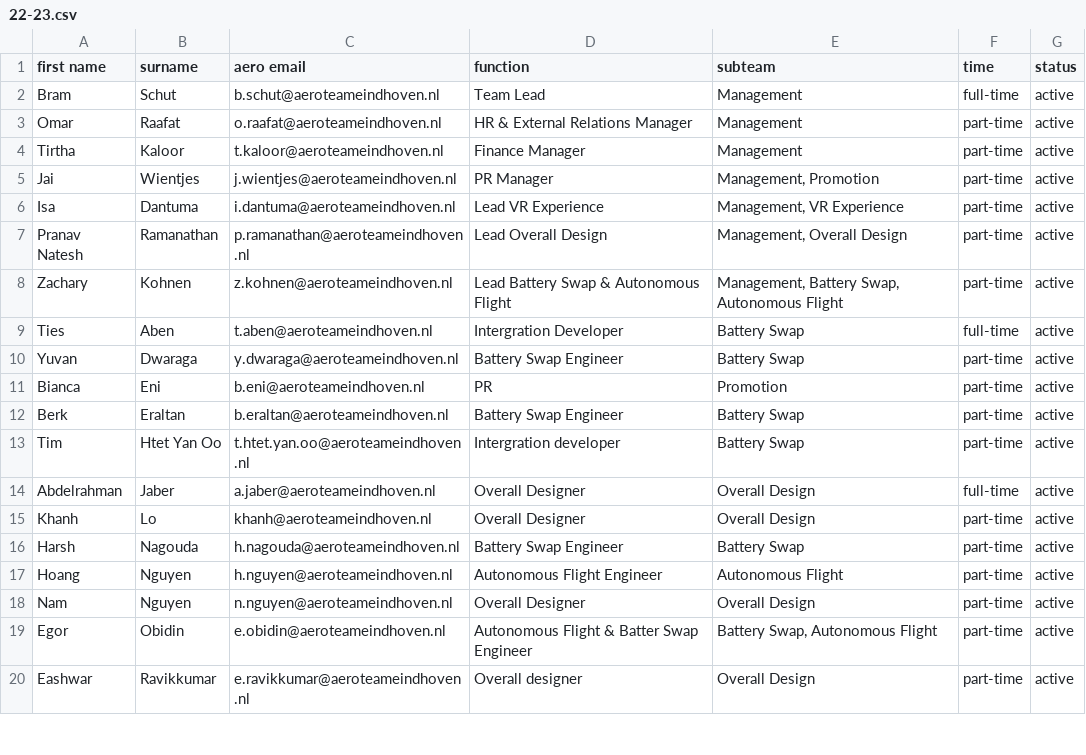
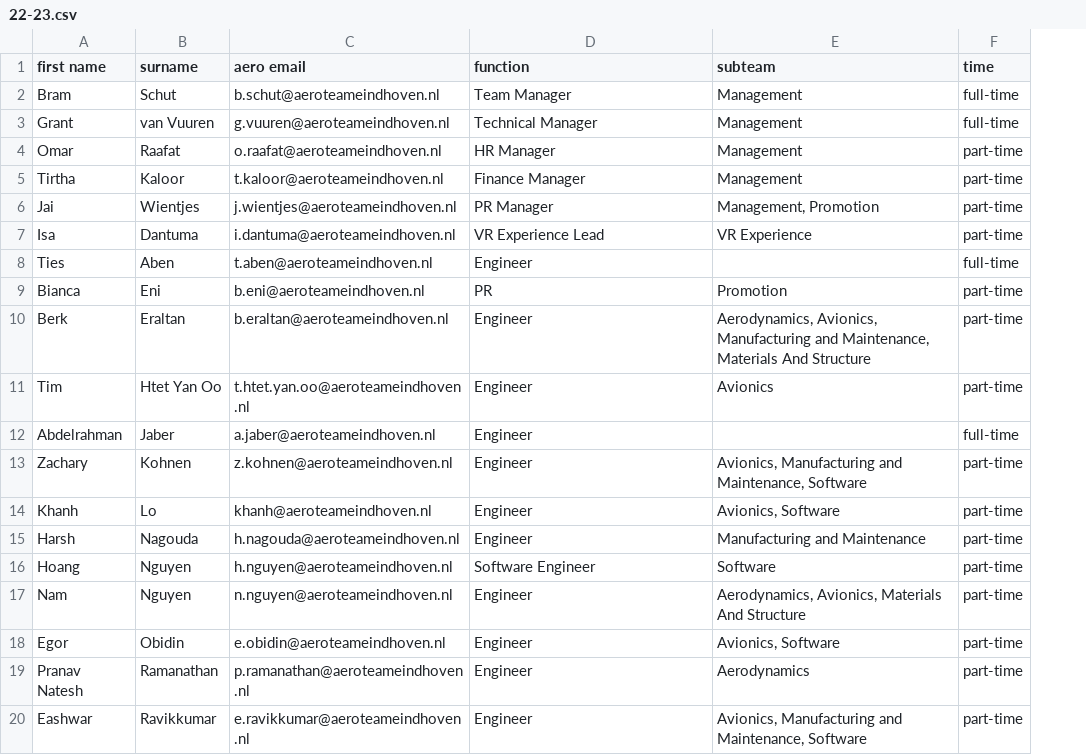
Before and after one commit to aeroteameindhoven/website, a CSV file: src/data/22-23.csv, drawn as a sheet; only a part is shown; removed rows and columns are numbered as before the commit, all else as after; the diff covers the shown part only; the diff names each change by its address in the sheet, - before the commit and + after, or states it on an @@ line.

Commit message:
Update the member list to reflect the new team structure (#12)
* Move the website to reflect the new team structure
* Use hash for filter as it will not send a request to the server
* Use full-rez images in the repository

```diff
--- a/src/data/22-23.csv
+++ b/src/data/22-23.csv
-column G (status), rows 2-6: all active; row 9: active; rows 11-20: all active
-D2 (function): Team Lead
+D2 (function): Team Manager
+row 3: Grant | van Vuuren | g.vuuren@aeroteameindhoven.nl | Technical Manager | Management | full-time
-D4 (function): HR & External Relations Manager
+D4 (function): HR Manager
-D7 (function): Lead VR Experience
+D7 (function): VR Experience Lead
-E7 (subteam): Management, VR Experience
+E7 (subteam): VR Experience
-row 7: Pranav Natesh | Ramanathan | p.ramanathan@aeroteameindhoven.nl | Lead Overall Design | Management, Overall Design | part-time | active
-row 8: Zachary | Kohnen | z.kohnen@aeroteameindhoven.nl | Lead Battery Swap & Autonomous Flight | Management, Battery Swap, Autonomous Flight | part-time | active
-D8 (function): Intergration Developer
+D8 (function): Engineer
-E8 (subteam): Battery Swap
+E8 (subteam): (empty)
-row 10: Yuvan | Dwaraga | y.dwaraga@aeroteameindhoven.nl | Battery Swap Engineer | Battery Swap | part-time | active
-D10 (function): Battery Swap Engineer
+D10 (function): Engineer
-E10 (subteam): Battery Swap
+E10 (subteam): Aerodynamics, Avionics, Manufacturing and Maintenance, Materials And Structure
-D11 (function): Intergration developer
+D11 (function): Engineer
-E11 (subteam): Battery Swap
+E11 (subteam): Avionics
-D12 (function): Overall Designer
+D12 (function): Engineer
-E12 (subteam): Overall Design
+E12 (subteam): (empty)
+row 13: Zachary | Kohnen | z.kohnen@aeroteameindhoven.nl | Engineer | Avionics, Manufacturing and Maintenance, Software | part-time
-D14 (function): Overall Designer
+D14 (function): Engineer
-E14 (subteam): Overall Design
+E14 (subteam): Avionics, Software
-D15 (function): Battery Swap Engineer
+D15 (function): Engineer
-E15 (subteam): Battery Swap
+E15 (subteam): Manufacturing and Maintenance
-D16 (function): Autonomous Flight Engineer
+D16 (function): Software Engineer
-E16 (subteam): Autonomous Flight
+E16 (subteam): Software
-D17 (function): Overall Designer
+D17 (function): Engineer
-E17 (subteam): Overall Design
+E17 (subteam): Aerodynamics, Avionics, Materials And Structure
-D18 (function): Autonomous Flight & Batter Swap Engineer
+D18 (function): Engineer
-E18 (subteam): Battery Swap, Autonomous Flight
+E18 (subteam): Avionics, Software
+row 19: Pranav Natesh | Ramanathan | p.ramanathan@aeroteameindhoven.nl | Engineer | Aerodynamics | part-time
-D20 (function): Overall designer
+D20 (function): Engineer
-E20 (subteam): Overall Design
+E20 (subteam): Avionics, Manufacturing and Maintenance, Software
```
Also changed, not shown: 3 removed rows and 9 edited cells elsewhere in this file, 26 other files.
